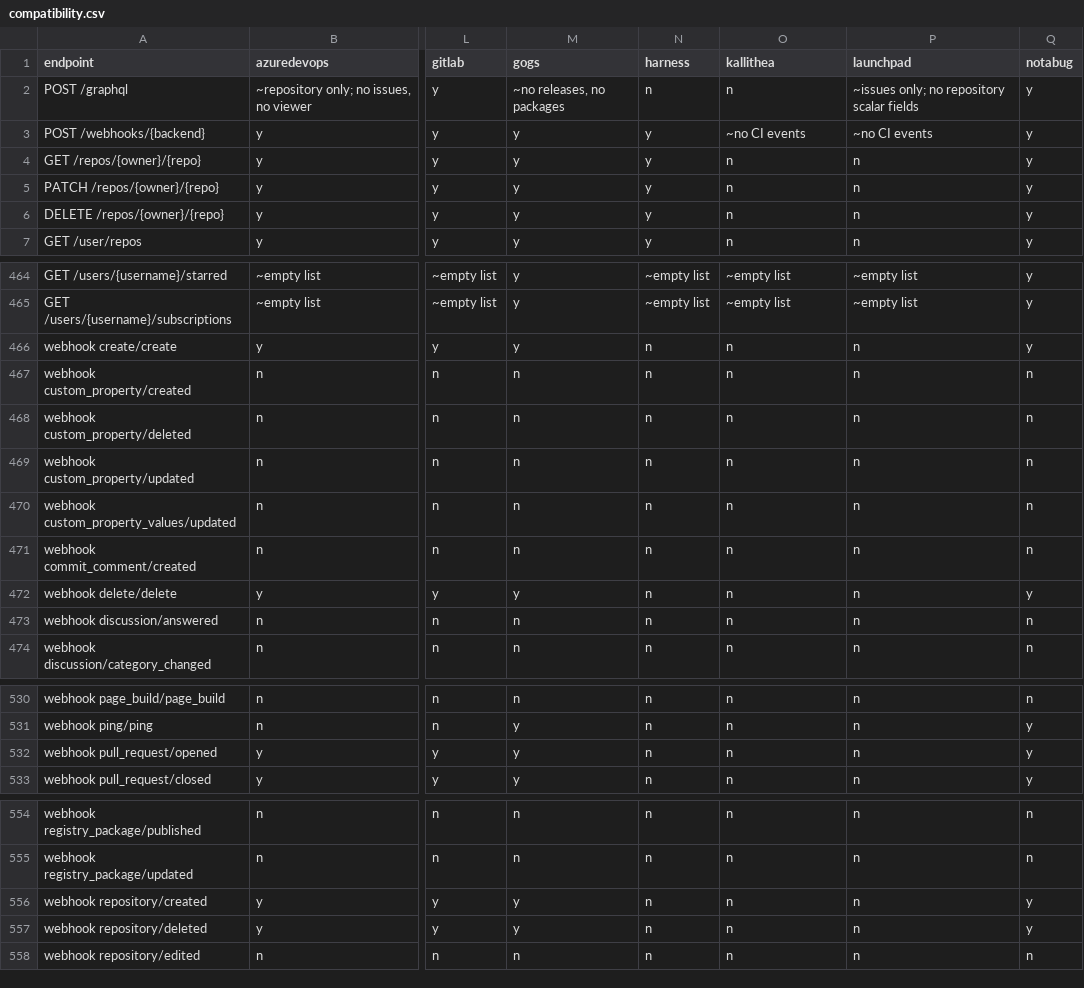
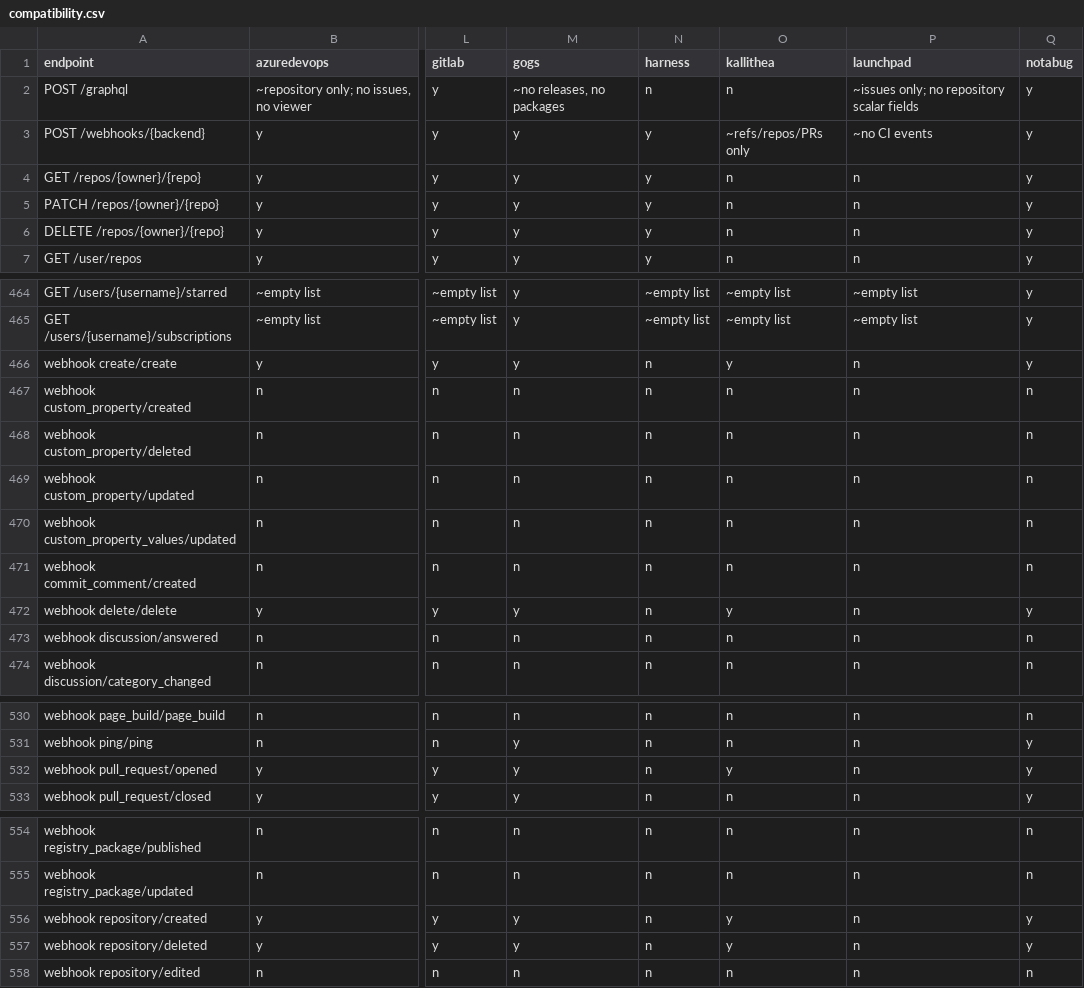
Before and after one commit to rhencke/confusio, a CSV file: site/compatibility.csv, drawn as a sheet; only a part is shown, gaps mark what is left out; the diff covers the shown part only; the diff names each change by its address in the sheet, - before the commit and + after, or states it on an @@ line.

Commit message:
v3: Webhook — kallithea source backend (closes #263) (#347)
Adds Kallithea as a webhook source backend, with inbound token/event
handling, native fixtures, and ref, repository, and pull request hook
translation already in place.

Fixes #263.

The remaining work verifies Kallithea delivery behavior and documents
the supported webhook coverage.

---

## Work queue

<!-- WORK_QUEUE_START -->

<details><summary>Completed (6)</summary>

- [x] Add Kallithea webhook delivery coverage <!-- type:spec -->
- [x] Update Kallithea webhook matrix and docs <!-- type:spec -->
- [x] Implement Kallithea repository and pull request webhooks <!--
type:spec -->
- [x] Implement Kallithea ref webhook translation <!-- type:spec -->
- [x] Add Kallithea webhook fixtures <!-- type:spec -->
- [x] Harden Kallithea webhook token and event extraction <!-- type:spec
-->
</details>
<!-- WORK_QUEUE_END -->

---------

Co-authored-by: Fido Can Code <190991155+FidoCanCode@users.noreply.github.com>

```diff
--- a/site/compatibility.csv
+++ b/site/compatibility.csv
-O3 (kallithea): ~no CI events
+O3 (kallithea): ~refs/repos/PRs only
-O466 (kallithea): n
+O466 (kallithea): y
-O472 (kallithea): n
+O472 (kallithea): y
-O532 (kallithea): n
+O532 (kallithea): y
-O556:O557 (kallithea): n
+O556:O557 (kallithea): y
```
Also changed, not shown: 1 edited cell elsewhere in this file, 15 other files.
